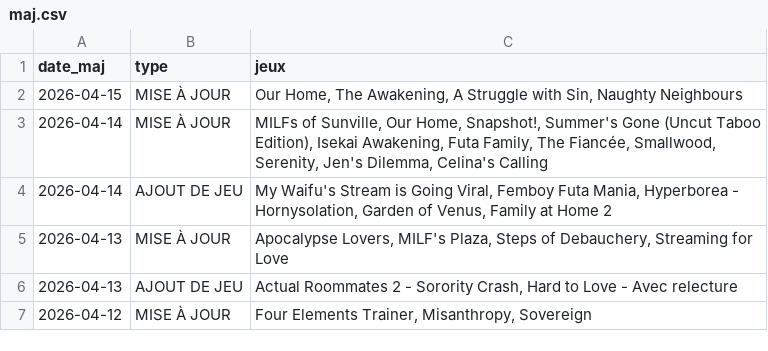
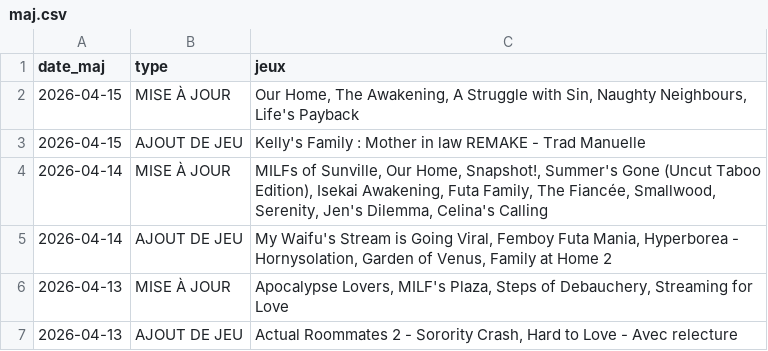
Before and after one commit to TheBlackCat47/F95_Game_Translate_FR, a CSV file: data/maj.csv, drawn as a sheet; only a part is shown; the shorter side is filled out with more unchanged rows.

```diff
--- a/data/maj.csv
+++ b/data/maj.csv
@@ -1,3 +1,4 @@
 date_maj,type,jeux
-2026-04-15,MISE À JOUR,"Our Home,  The Awakening,  A Struggle with Sin,  Naughty Neighbours"
+2026-04-15,MISE À JOUR,"Our Home,  The Awakening,  A Struggle with Sin,  Naughty Neighbours,  Life's Payback"
+2026-04-15,AJOUT DE JEU,Kelly's Family : Mother in law REMAKE - Trad Manuelle
 2026-04-14,MISE À JOUR,"MILFs of Sunville,  Our Home,  Snapshot!,  Summer's Gone (Uncut Taboo Edition),  Isekai Awakening,  Futa Family,  The Fiancée,  Smallwood,  Serenity,  Jen's Dilemma,  Celina's Calling"
```
Also changed, not shown: 8 other files.
